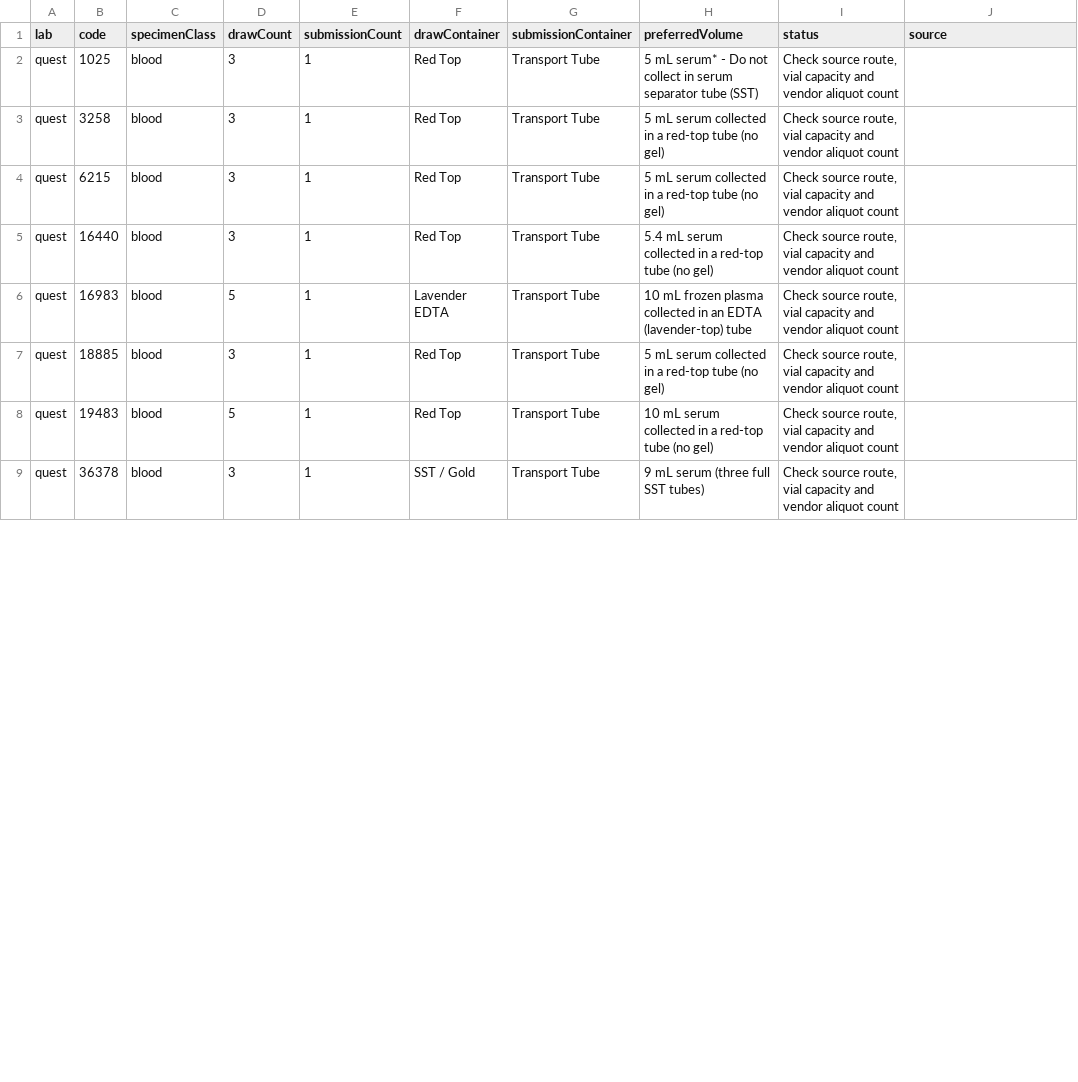
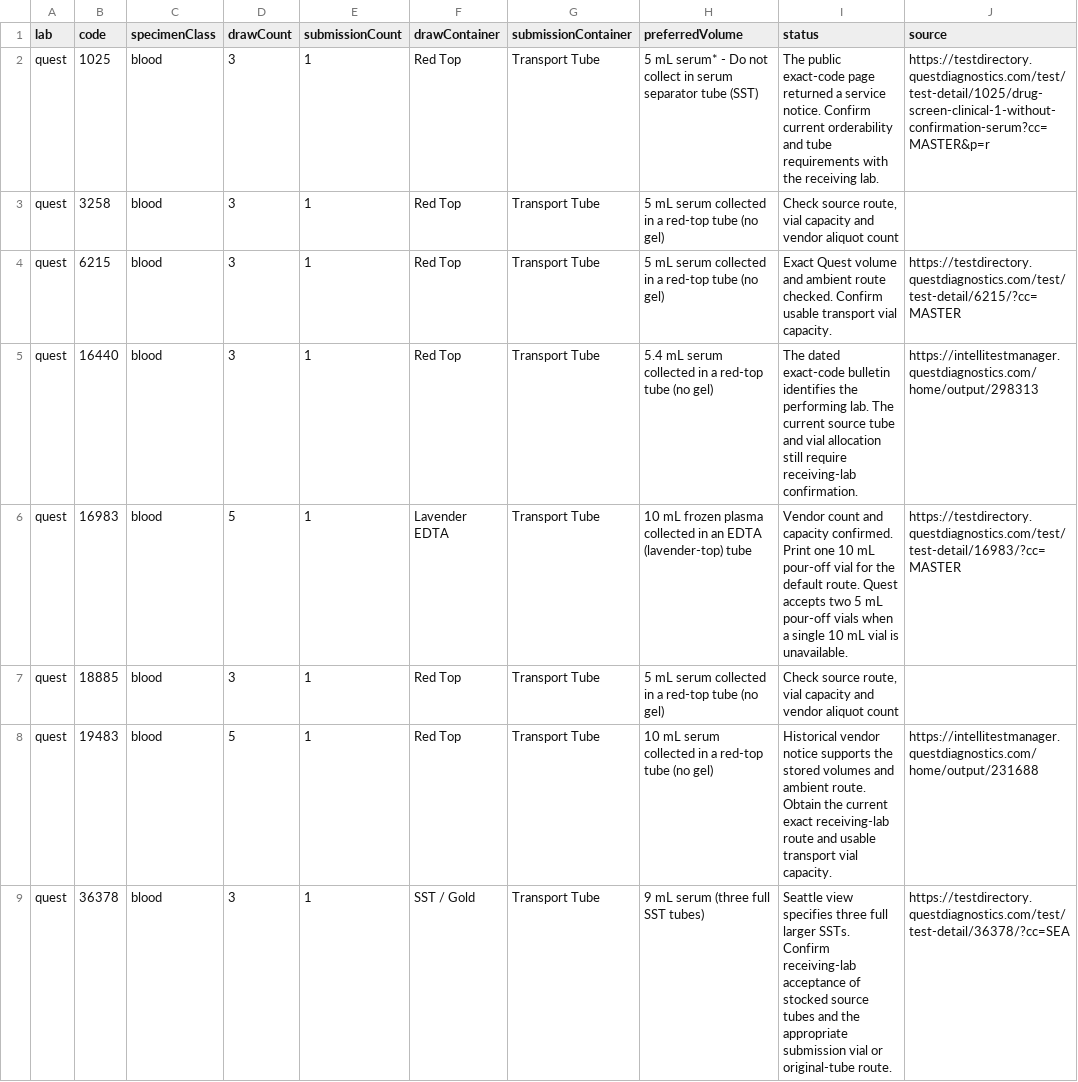
Before and after one commit to 5amlim/Lab-Calculator, a CSV file: audits/master/COLLECTION_SUBMISSION_COUNT_REVIEW.csv, drawn as a sheet; only a part is shown; the diff covers the shown part only.

Commit message:
Verify high-volume submission routes and document Quest NY restriction

```diff
--- a/audits/master/COLLECTION_SUBMISSION_COUNT_REVIEW.csv
+++ b/audits/master/COLLECTION_SUBMISSION_COUNT_REVIEW.csv
@@ -1,9 +1,9 @@
 lab,code,specimenClass,drawCount,submissionCount,drawContainer,submissionContainer,preferredVolume,status,source
-quest,1025,blood,3,1,Red Top,Transport Tube,5 mL serum* - Do not collect in serum separator tube (SST),"Check source route, vial capacity and vendor aliquot count",
+quest,1025,blood,3,1,Red Top,Transport Tube,5 mL serum* - Do not collect in serum separator tube (SST),The public exact-code page returned a service notice. Confirm current orderability and tube requirements with the receiving lab.,https://testdirectory.questdiagnostics.com/test/test-detail/1025/drug-screen-clinical-1-without-confirmation-serum?cc=MASTER&p=r
 quest,3258,blood,3,1,Red Top,Transport Tube,5 mL serum collected in a red-top tube (no gel),"Check source route, vial capacity and vendor aliquot count",
-quest,6215,blood,3,1,Red Top,Transport Tube,5 mL serum collected in a red-top tube (no gel),"Check source route, vial capacity and vendor aliquot count",
-quest,16440,blood,3,1,Red Top,Transport Tube,5.4 mL serum collected in a red-top tube (no gel),"Check source route, vial capacity and vendor aliquot count",
-quest,16983,blood,5,1,Lavender EDTA,Transport Tube,10 mL frozen plasma collected in an EDTA (lavender-top) tube,"Check source route, vial capacity and vendor aliquot count",
+quest,6215,blood,3,1,Red Top,Transport Tube,5 mL serum collected in a red-top tube (no gel),Exact Quest volume and ambient route checked. Confirm usable transport vial capacity.,https://testdirectory.questdiagnostics.com/test/test-detail/6215/?cc=MASTER
+quest,16440,blood,3,1,Red Top,Transport Tube,5.4 mL serum collected in a red-top tube (no gel),The dated exact-code bulletin identifies the performing lab. The current source tube and vial allocation still require receiving-lab confirmation.,https://intellitestmanager.questdiagnostics.com/home/output/298313
+quest,16983,blood,5,1,Lavender EDTA,Transport Tube,10 mL frozen plasma collected in an EDTA (lavender-top) tube,Vendor count and capacity confirmed. Print one 10 mL pour-off vial for the default route. Quest accepts two 5 mL pour-off vials when a single 10 mL vial is unavailable.,https://testdirectory.questdiagnostics.com/test/test-detail/16983/?cc=MASTER
 quest,18885,blood,3,1,Red Top,Transport Tube,5 mL serum collected in a red-top tube (no gel),"Check source route, vial capacity and vendor aliquot count",
-quest,19483,blood,5,1,Red Top,Transport Tube,10 mL serum collected in a red-top tube (no gel),"Check source route, vial capacity and vendor aliquot count",
-quest,36378,blood,3,1,SST / Gold,Transport Tube,9 mL serum (three full SST tubes),"Check source route, vial capacity and vendor aliquot count",
+quest,19483,blood,5,1,Red Top,Transport Tube,10 mL serum collected in a red-top tube (no gel),Historical vendor notice supports the stored volumes and ambient route. Obtain the current exact receiving-lab route and usable transport vial capacity.,https://intellitestmanager.questdiagnostics.com/home/output/231688
+quest,36378,blood,3,1,SST / Gold,Transport Tube,9 mL serum (three full SST tubes),Seattle view specifies three full larger SSTs. Confirm receiving-lab acceptance of stocked source tubes and the appropriate submission vial or original-tube route.,https://testdirectory.questdiagnostics.com/test/test-detail/36378/?cc=SEA
```
Also changed, not shown: 24 edited cells elsewhere in this file, audits/master/CORRECTED_TESTS.csv, audits/master/DATA_SOURCES.csv, 18 other files.
